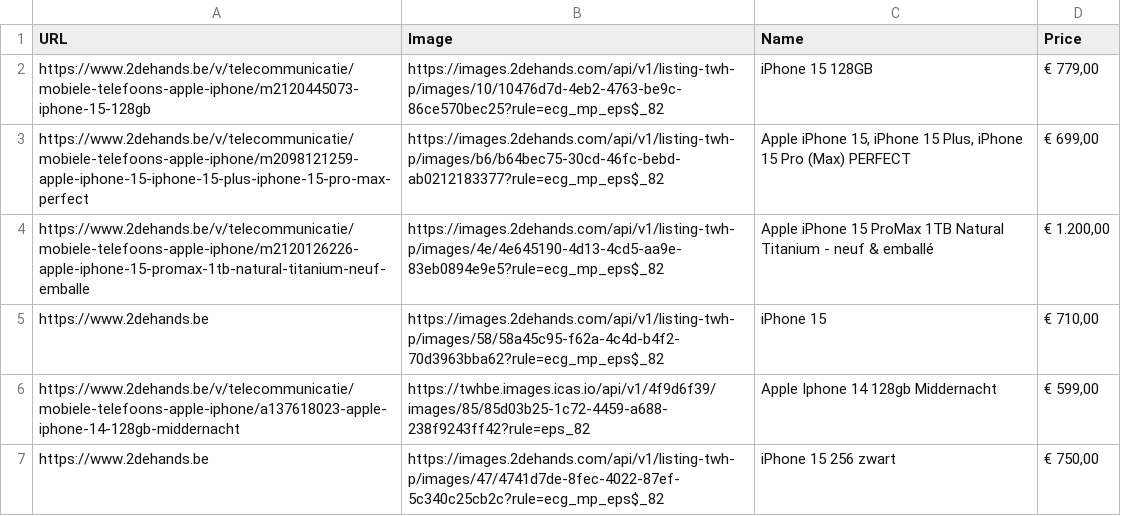
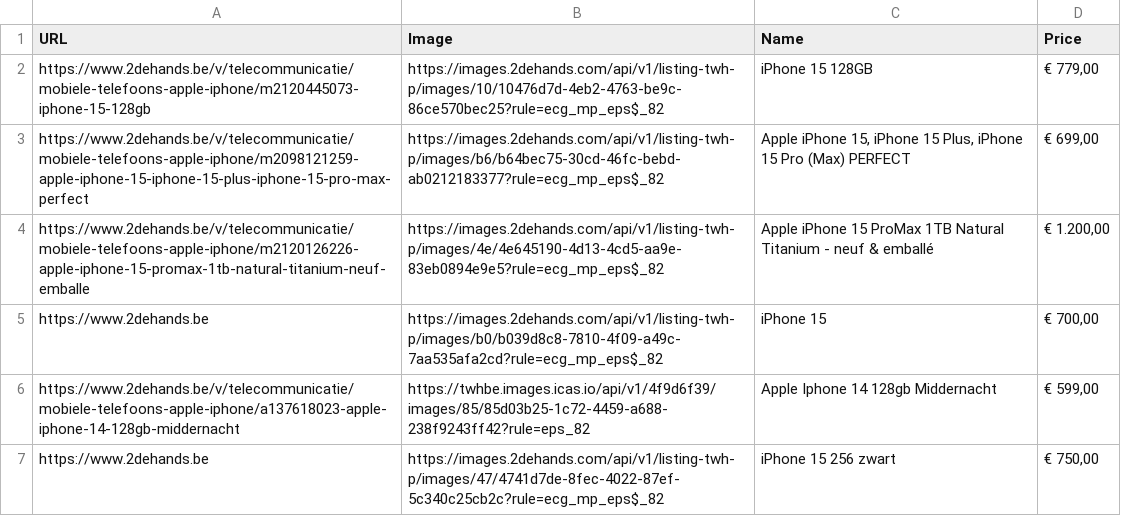
Before and after one commit to RamazanPidiev/2dehandsScraper, a CSV file: products.csv, drawn as a sheet; only a part is shown; the diff covers the shown part only.

```diff
--- a/products.csv
+++ b/products.csv
@@ -4,3 +4,3 @@ https://www.2dehands.be/v/telecommunicatie/mobiele-telefoons-apple-iphone/m20981
 https://www.2dehands.be/v/telecommunicatie/mobiele-telefoons-apple-iphone/m2120126226-apple-iphone-15-promax-1tb-natural-titanium-neuf-emballe,https://images.2dehands.com/api/v1/listing-twh-p/images/4e/4e645190-4d13-4cd5-aa9e-83eb0894e9e5?rule=ecg_mp_eps$_82,Apple iPhone 15 ProMax 1TB Natural Titanium - neuf & emballé,"€ 1.200,00"
-https://www.2dehands.be,https://images.2dehands.com/api/v1/listing-twh-p/images/58/58a45c95-f62a-4c4d-b4f2-70d3963bba62?rule=ecg_mp_eps$_82,iPhone 15,"€ 710,00"
+https://www.2dehands.be,https://images.2dehands.com/api/v1/listing-twh-p/images/b0/b039d8c8-7810-4f09-a49c-7aa535afa2cd?rule=ecg_mp_eps$_82,iPhone 15,"€ 700,00"
 https://www.2dehands.be/v/telecommunicatie/mobiele-telefoons-apple-iphone/a137618023-apple-iphone-14-128gb-middernacht,https://twhbe.images.icas.io/api/v1/4f9d6f39/images/85/85d03b25-1c72-4459-a688-238f9243ff42?rule=eps_82,Apple Iphone 14 128gb Middernacht,"€ 599,00"
```
Also changed, not shown: 3 added rows, 3 removed rows, 17 moved rows and 3 edited cells elsewhere in this file, 2 other files.
